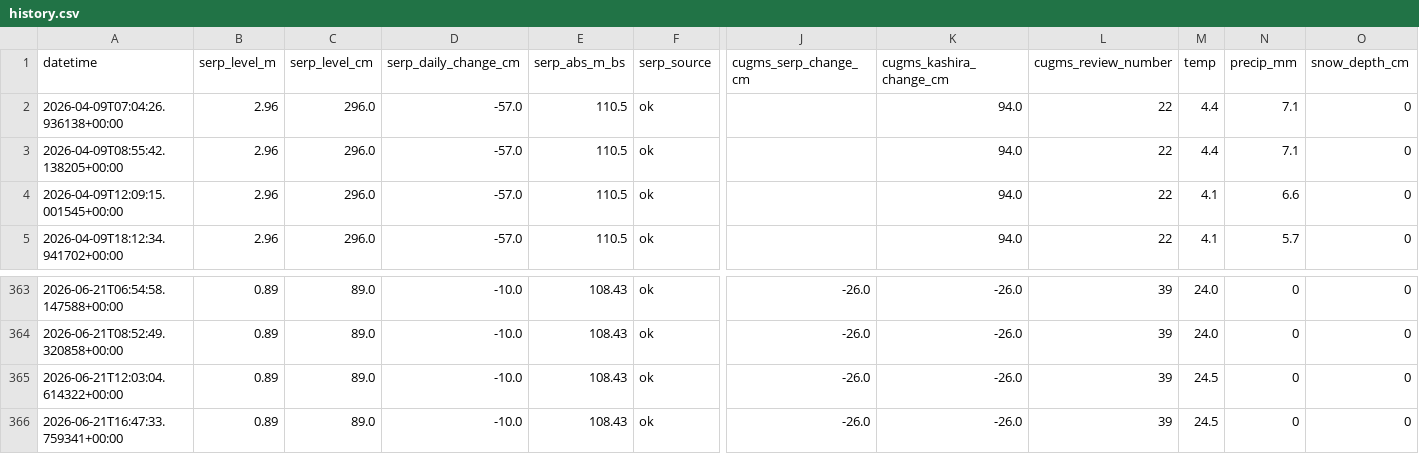
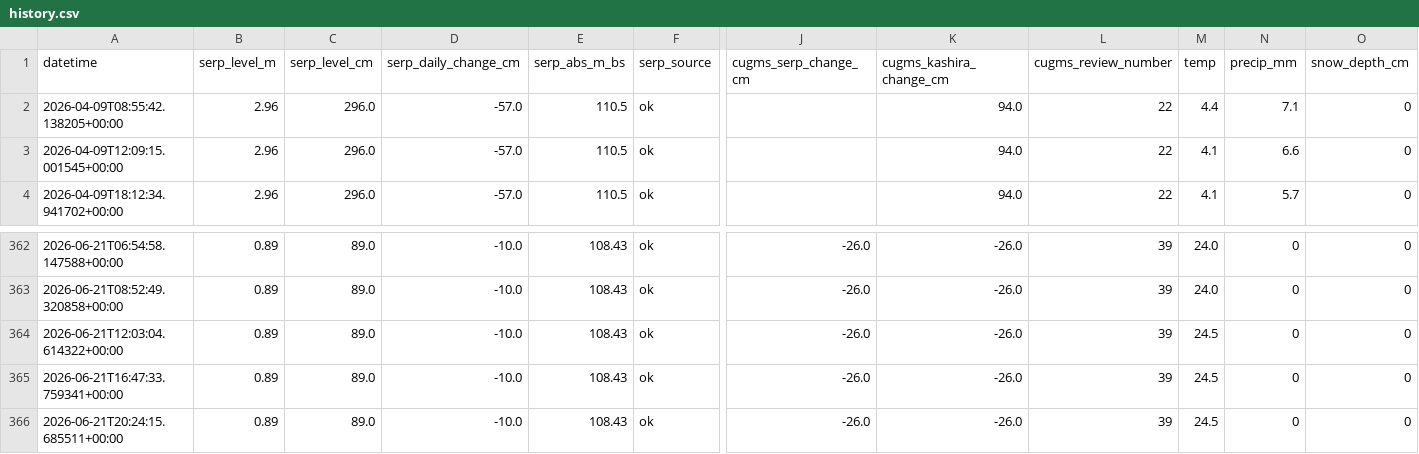
Before and after one commit to EM-from-Pu/oka-flood-monitor, a CSV file: docs/history.csv, drawn as a sheet; only a part is shown, gaps mark what is left out; removed rows and columns are numbered as before the commit, all else as after; rows hold the shown columns only; the diff names each change by its address in the sheet, - before the commit and + after, or states it on an @@ line.

```diff
--- a/docs/history.csv
+++ b/docs/history.csv
-row 2: 2026-04-09T07:04:26.936138+00:00 | 2.96 | 296.0 | -57.0 | 110.5 | ok |  | 94.0 | 22 | 4.4 | 7.1 | 0
+row 366: 2026-06-21T20:24:15.685511+00:00 | 0.89 | 89.0 | -10.0 | 108.43 | ok | -26.0 | -26.0 | 39 | 24.5 | 0 | 0
```
Also changed, not shown: 21 other files.
